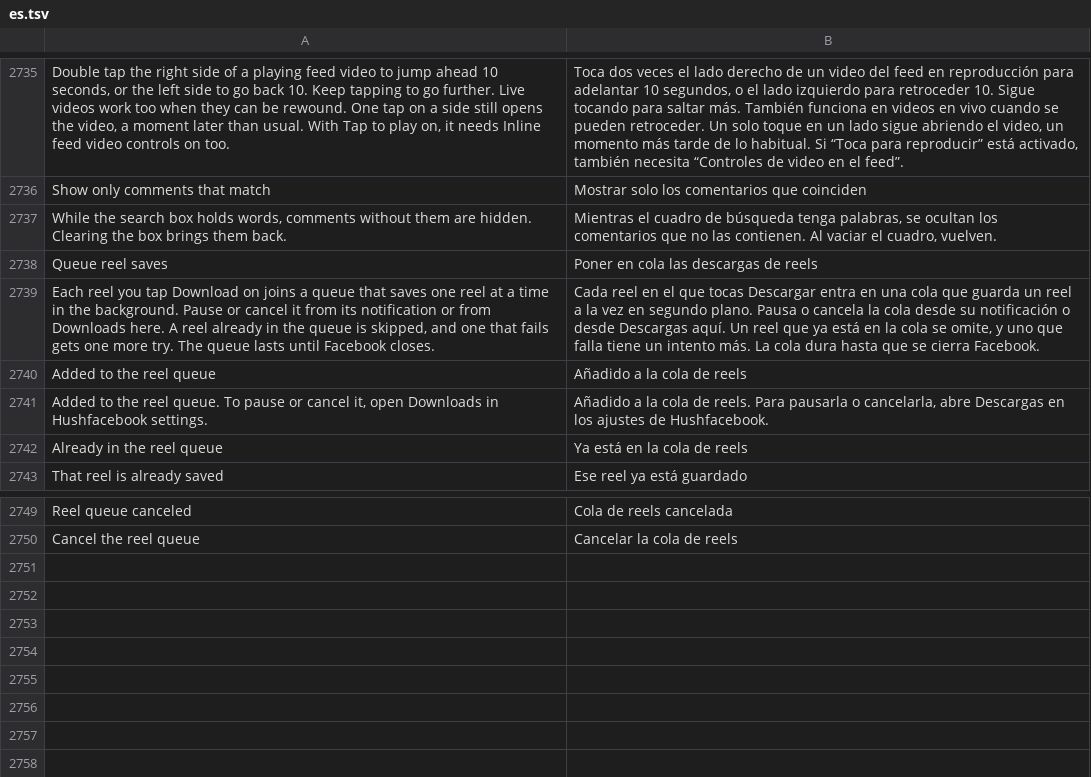
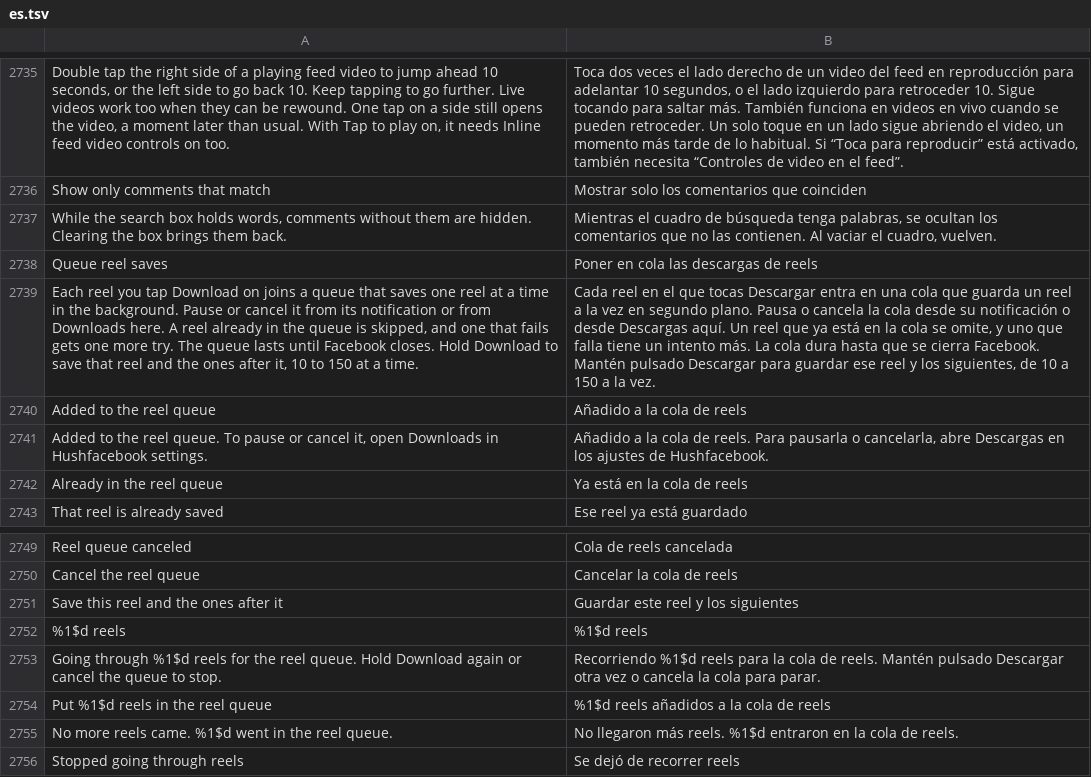
Before and after one commit to SysAdminDoc/HushFacebook, a TSV file: extensions/shared/library/src/main/l10n/es.tsv, drawn as a sheet; only a part is shown, gaps mark what is left out; the diff names each change by its address in the sheet, - before the commit and + after, or states it on an @@ line.

```diff
--- a/extensions/shared/library/src/main/l10n/es.tsv
+++ b/extensions/shared/library/src/main/l10n/es.tsv
-A2739: …Facebook closes.
+A2739: …Facebook closes. Hold Download to save that reel and the ones after it, 10 to 150 at a time.
-B2739: …cierra Facebook.
+B2739: …cierra Facebook. Mantén pulsado Descargar para guardar ese reel y los siguientes, de 10 a 150 a la vez.
+row 2751: Save this reel and the ones after it | Guardar este reel y los siguientes
+row 2752: %1$d reels | %1$d reels
+row 2753: Going through %1$d reels for the reel queue. Hold Download again or cancel the queue to stop. | Recorriendo %1$d reels para la cola de reels. Mantén pulsado Descargar otra vez o cancela la cola para parar.
+row 2754: Put %1$d reels in the reel queue | %1$d reels añadidos a la cola de reels
+row 2755: No more reels came. %1$d went in the reel queue. | No llegaron más reels. %1$d entraron en la cola de reels.
+row 2756: Stopped going through reels | Se dejó de recorrer reels
```
Also changed, not shown: extensions/shared/library/src/main/l10n/de.tsv, extensions/shared/library/src/main/l10n/pt-rBR.tsv, 23 other files.
